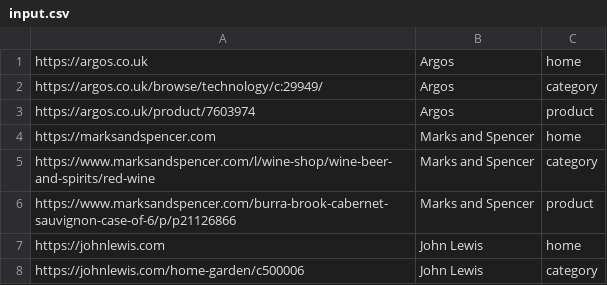
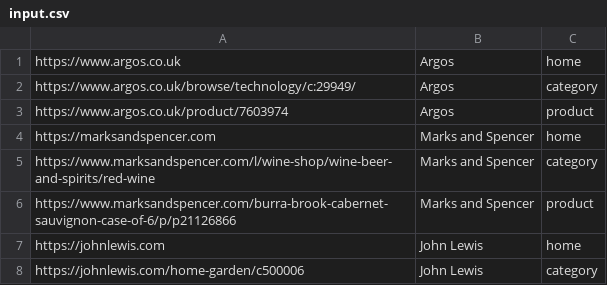
Before and after one commit to samdutton/multihouse, a CSV file: input.csv, drawn as a sheet; only a part is shown.

```diff
--- a/input.csv
+++ b/input.csv
@@ -1,4 +1,4 @@
-https://argos.co.uk,Argos,home
-https://argos.co.uk/browse/technology/c:29949/,Argos,category
-https://argos.co.uk/product/7603974,Argos,product
+https://www.argos.co.uk,Argos,home
+https://www.argos.co.uk/browse/technology/c:29949/,Argos,category
+https://www.argos.co.uk/product/7603974,Argos,product
 https://marksandspencer.com,Marks and Spencer,home
```
Also changed, not shown: output.csv, 1 other file.
